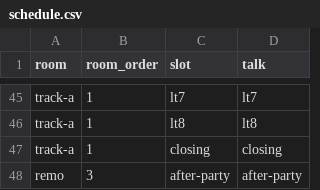
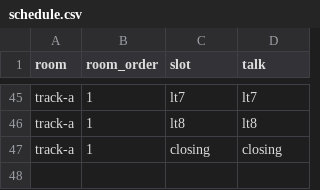
Before and after one commit to GoCon/2022spring, a CSV file: raw_data/schedule.csv, drawn as a sheet; only a part is shown, gaps mark what is left out; the diff names each change by its address in the sheet, - before the commit and + after, or states it on an @@ line.

Commit message:
remove remo column from schedule

```diff
--- a/raw_data/schedule.csv
+++ b/raw_data/schedule.csv
-row 48: remo | 3 | after-party | after-party
```
Also changed, not shown: raw_data/slots.csv, 8 other files.
